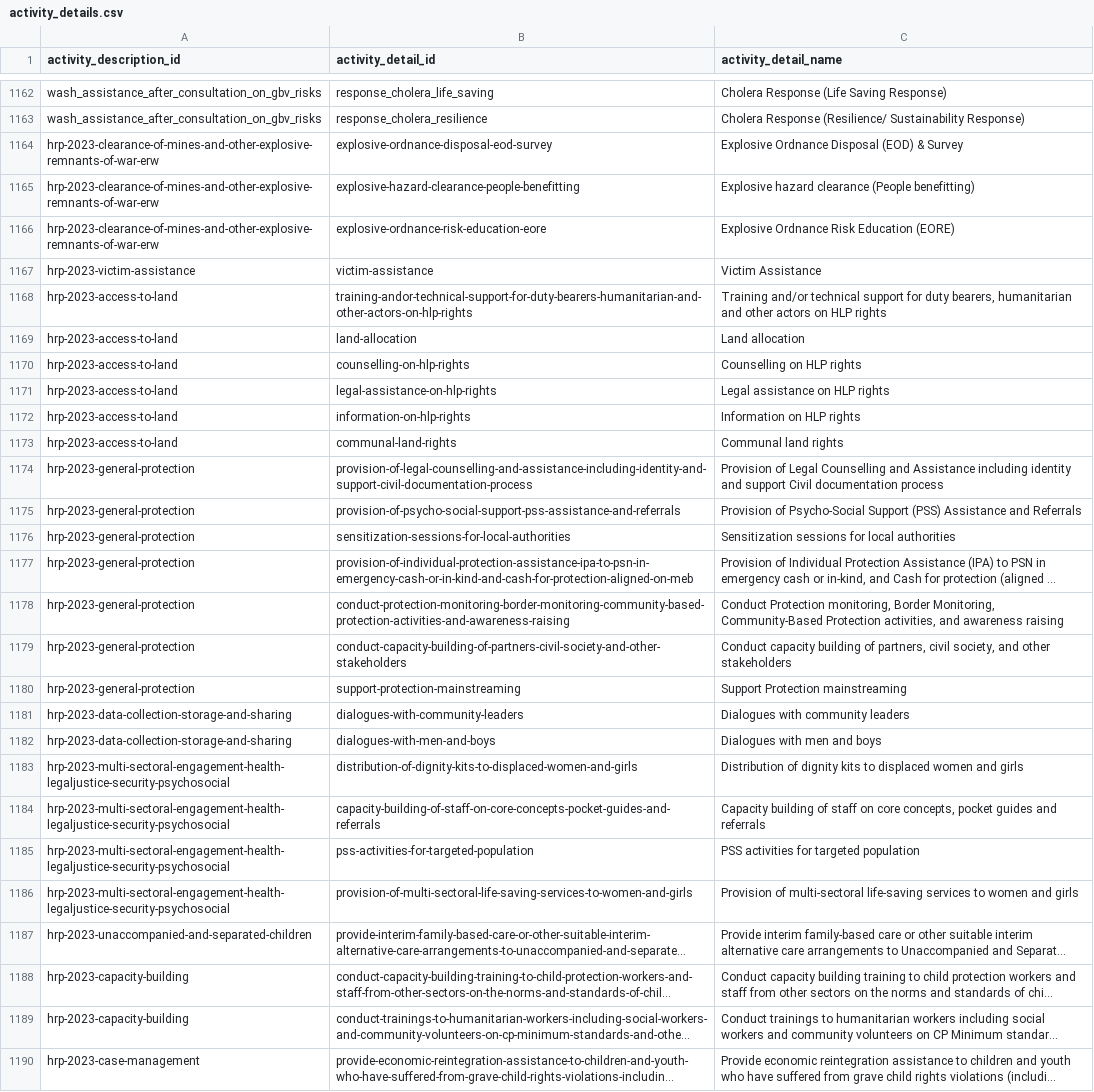
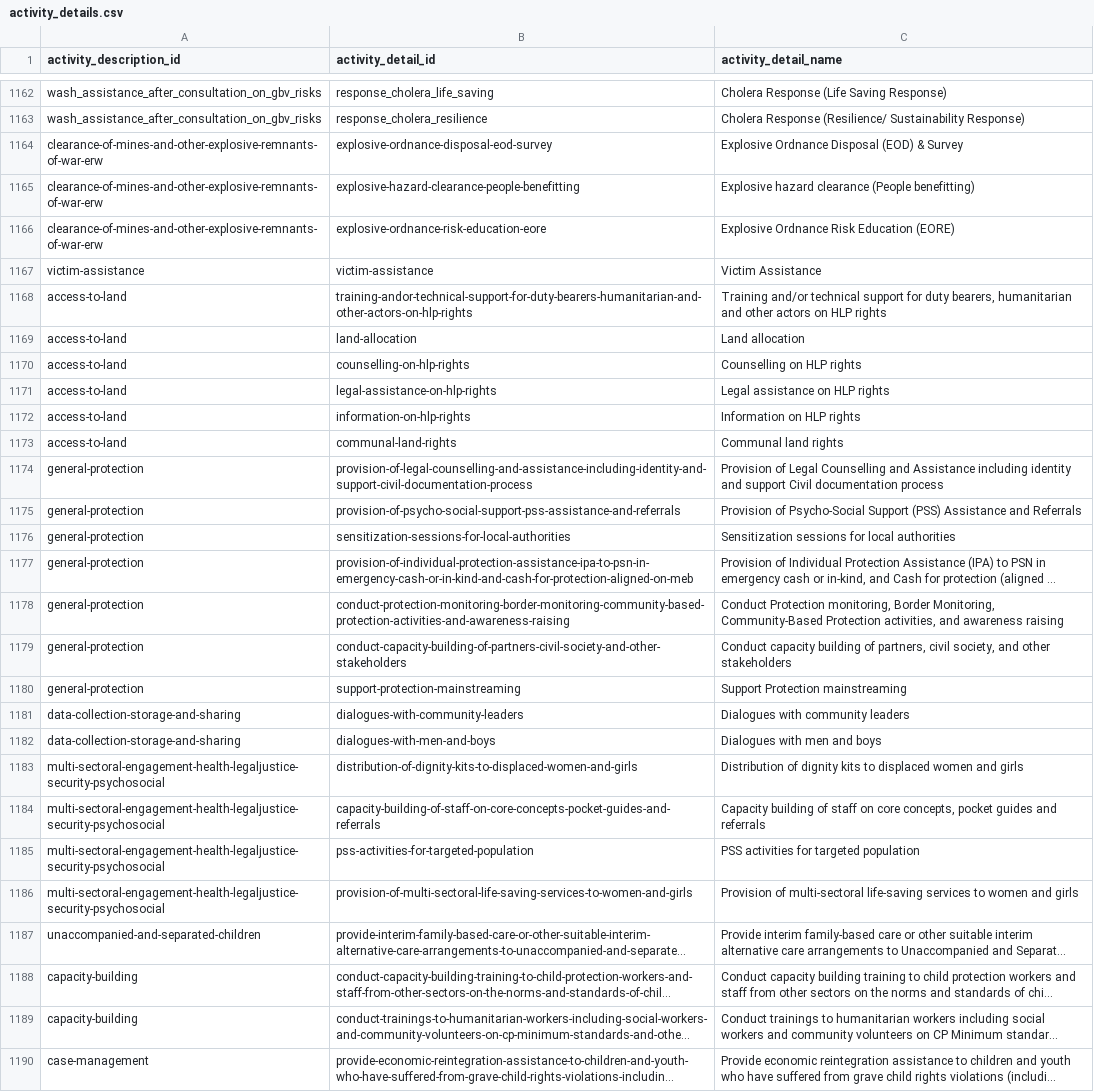
Before and after one commit to iMMAP/rh, a CSV file: scripts/data/updated_nov_2023/activity_details.csv, drawn as a sheet; only a part is shown, gaps mark what is left out; long unchanged cells end in …; the diff covers the shown part only; the diff names each change by its address in the sheet, - before the commit and + after, or states it on an @@ line.

```diff
--- a/scripts/data/updated_nov_2023/activity_details.csv
+++ b/scripts/data/updated_nov_2023/activity_details.csv
-A1164:A1166 (activity_description_id): hrp-2023-clearance-of-mines-and-other-explosive-remnants-of-war-erw
+A1164:A1166 (activity_description_id): clearance-of-mines-and-other-explosive-remnants-of-war-erw
-A1167 (activity_description_id): hrp-2023-victim-assistance
+A1167 (activity_description_id): victim-assistance
-A1168:A1173 (activity_description_id): hrp-2023-access-to-land
+A1168:A1173 (activity_description_id): access-to-land
-A1174:A1180 (activity_description_id): hrp-2023-general-protection
+A1174:A1180 (activity_description_id): general-protection
-A1181:A1182 (activity_description_id): hrp-2023-data-collection-storage-and-sharing
+A1181:A1182 (activity_description_id): data-collection-storage-and-sharing
-A1183:A1186 (activity_description_id): hrp-2023-multi-sectoral-engagement-health-legaljustice-security-psychosocial
+A1183:A1186 (activity_description_id): multi-sectoral-engagement-health-legaljustice-security-psychosocial
-A1187 (activity_description_id): hrp-2023-unaccompanied-and-separated-children
+A1187 (activity_description_id): unaccompanied-and-separated-children
-A1188:A1189 (activity_description_id): hrp-2023-capacity-building
+A1188:A1189 (activity_description_id): capacity-building
-A1190 (activity_description_id): hrp-2023-case-management
+A1190 (activity_description_id): case-management
```
Also changed, not shown: 9 edited cells elsewhere in this file, scripts/data/updated_nov_2023/activity_domains.csv, scripts/data/updated_nov_2023/activity_types.csv, 1 other file.
